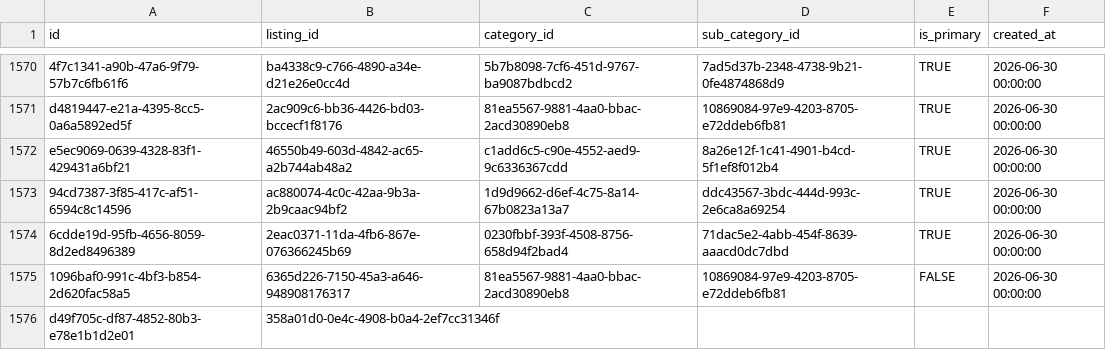
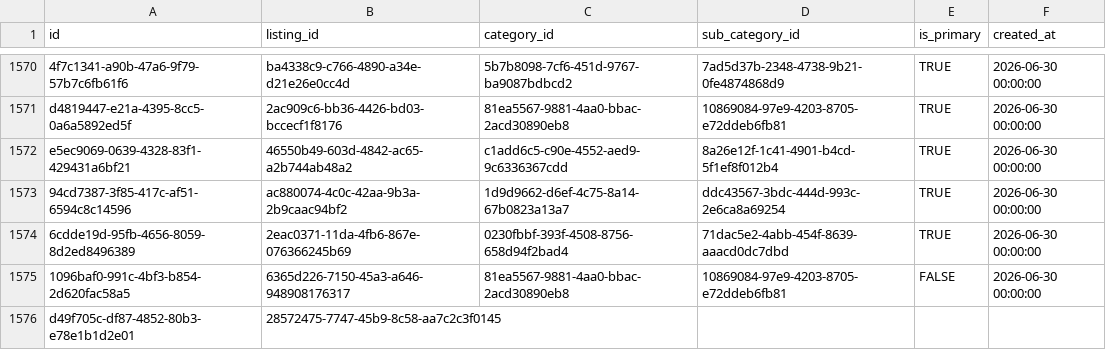
Before and after one commit to ShivcharanJalendra1908/Camunda-Workers, a CSV file: data/postgres/v2-data/listing_categories.csv, drawn as a sheet; only a part is shown, gaps mark what is left out.

Commit message:
Correct mapping for Samaj Sewa Kendra to Government Service Centers

```diff
--- a/data/postgres/v2-data/listing_categories.csv
+++ b/data/postgres/v2-data/listing_categories.csv
@@ -1575,2 +1575,2 @@ e5ec9069-0639-4328-83f1-429431a6bf21,46550b49-603d-4842-ac65-a2b744ab48a2,c1add6
 1096baf0-991c-4bf3-b854-2d620fac58a5,6365d226-7150-45a3-a646-948908176317,81ea5567-9881-4aa0-bbac-2acd30890eb8,10869084-97e9-4203-8705-e72ddeb6fb81,FALSE,2026-06-30 00:00:00
-d49f705c-df87-4852-80b3-e78e1b1d2e01,358a01d0-0e4c-4908-b0a4-2ef7cc31346f
+d49f705c-df87-4852-80b3-e78e1b1d2e01,28572475-7747-45b9-8c58-aa7c2c3f0145
```
